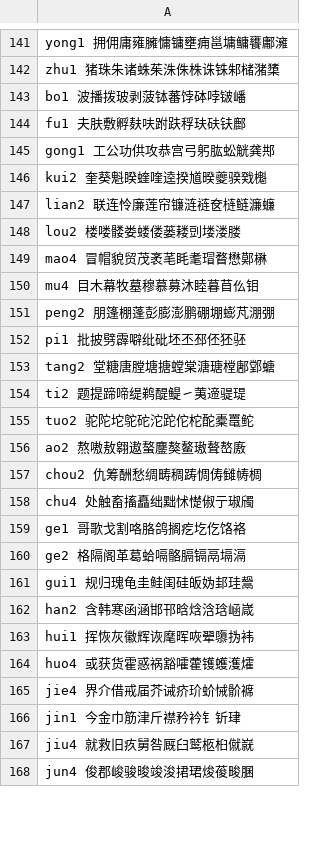
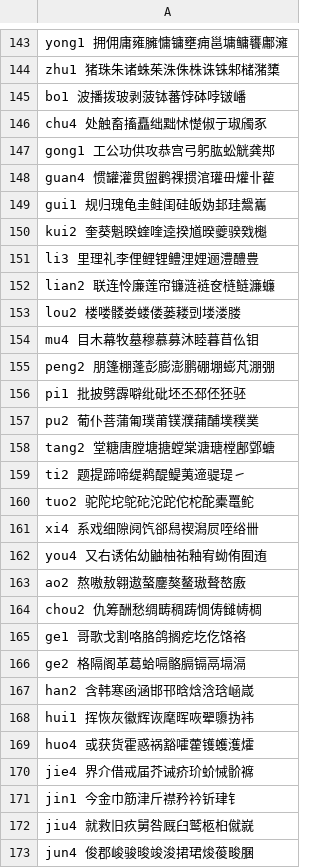
Before and after one commit to sph-mn/hanyu, a CSV file: data/characters-by-pinyin-by-count.csv, drawn as a sheet; only a part is shown, gaps mark what is left out; the diff covers the shown part only.

Commit message:
add characters-pinyin-rare.csv

```diff
--- a/data/characters-by-pinyin-by-count.csv
+++ b/data/characters-by-pinyin-by-count.csv
@@ -143,8 +145,10 @@ zhu1 猪珠朱诸蛛茱洙侏株诛铢邾槠潴橥
 bo1 波播拨玻剥菠钵蕃饽砵哱𬭛嶓
-fu1 夫肤敷孵麸呋跗趺稃玞砆𫓧鄜
+chu4 处触畜搐矗绌黜怵憷俶亍琡斶豖
 gong1 工公功供攻恭宫弓躬肱蚣觥龚䢼
+guan4 惯罐灌贯盥鹳祼掼涫瓘毌爟卝雚
+gui1 规归瑰龟圭鲑闺硅皈妫邽珪鬶巂
 kui2 奎葵魁睽蝰喹逵揆馗暌夔骙戣櫆
+li3 里理礼李俚鲤锂鳢浬娌逦澧醴豊
 lian2 联连怜廉莲帘镰涟裢奁梿鲢濂蠊
 lou2 楼喽髅娄蝼偻蒌耧剅𪣻溇𦝼
-mao4 冒帽貌贸茂袤芼眊耄瑁瞀懋鄚楙
 mu4 目木幕牧墓穆慕募沐睦暮苜仫钼
@@ -152,11 +156,12 @@ peng2 朋篷棚蓬彭膨澎鹏硼堋蟛芃淜弸
 pi1 批披劈霹噼纰砒坯丕邳伾狉𬳵
+pu2 葡仆菩蒲匍璞莆镤濮蒱酺墣穙菐
 tang2 堂糖唐膛塘搪螳棠溏瑭樘鄌䣘螗
-ti2 题提蹄啼缇鹈醍鳀㇀荑遆𫘨瑅
+ti2 题提蹄啼缇鹈醍鳀荑遆𫘨瑅㇀
 tuo2 驼陀坨鸵砣沱跎佗柁酡橐鼍𬶍
+xi4 系戏细隙阋饩郤舄禊潟屃咥绤卌
+you4 又右诱佑幼鼬柚祐釉宥蚴侑囿迶
 ao2 熬嗷敖翱遨螯鏖獒鳌璈聱嶅廒
 chou2 仇筹酬愁绸畴稠踌惆俦雠帱椆
-chu4 处触畜搐矗绌黜怵憷俶亍琡斶
 ge1 哥歌戈割咯胳鸽搁疙圪仡饹袼
 ge2 格隔阁革葛蛤嗝骼膈镉鬲塥滆
-gui1 规归瑰龟圭鲑闺硅皈妫邽珪鬶
 han2 含韩寒函涵邯邗晗焓浛琀崡嵅
@@ -165,3 +170,3 @@ huo4 或获货霍惑祸豁嚯藿镬蠖濩㸌
 jie4 界介借戒届芥诫疥玠蚧悈骱褯
-jin1 今金巾筋津斤襟矜衿钅𬬱珒
+jin1 今金巾筋津斤襟矜衿𬬱珒钅
 jiu4 就救旧疚舅咎厩臼鹫柩桕僦㠇
```
Also changed, not shown: 51 added rows, 52 removed rows and 29 edited cells elsewhere in this file, data/characters-by-pinyin.csv, data/characters-strokes-decomposition.csv, 34 other files.
